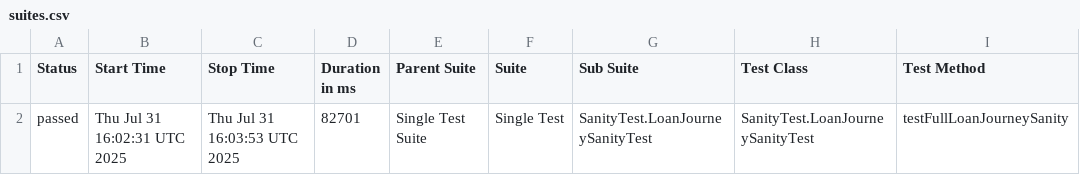
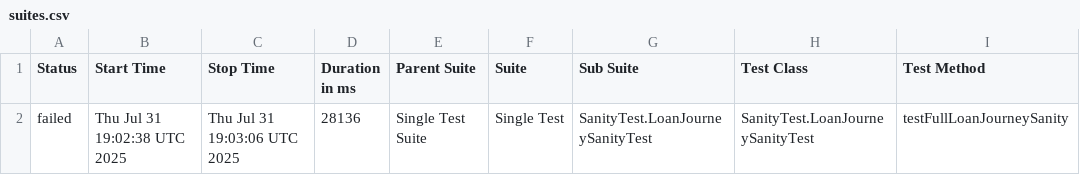
Before and after one commit to stashfin2/allure-report, a CSV file: data/suites.csv, drawn as a sheet; only a part is shown; the diff names each change by its address in the sheet, - before the commit and + after, or states it on an @@ line.

```diff
--- a/data/suites.csv
+++ b/data/suites.csv
-A2 (Status): passed
+A2 (Status): failed
-B2 (Start Time): Thu Jul 31 16:02:31 UTC 2025
+B2 (Start Time): Thu Jul 31 19:02:38 UTC 2025
-C2 (Stop Time): Thu Jul 31 16:03:53 UTC 2025
+C2 (Stop Time): Thu Jul 31 19:03:06 UTC 2025
-D2 (Duration in ms): 82701
+D2 (Duration in ms): 28136
```
Also changed, not shown: 30 other files.
